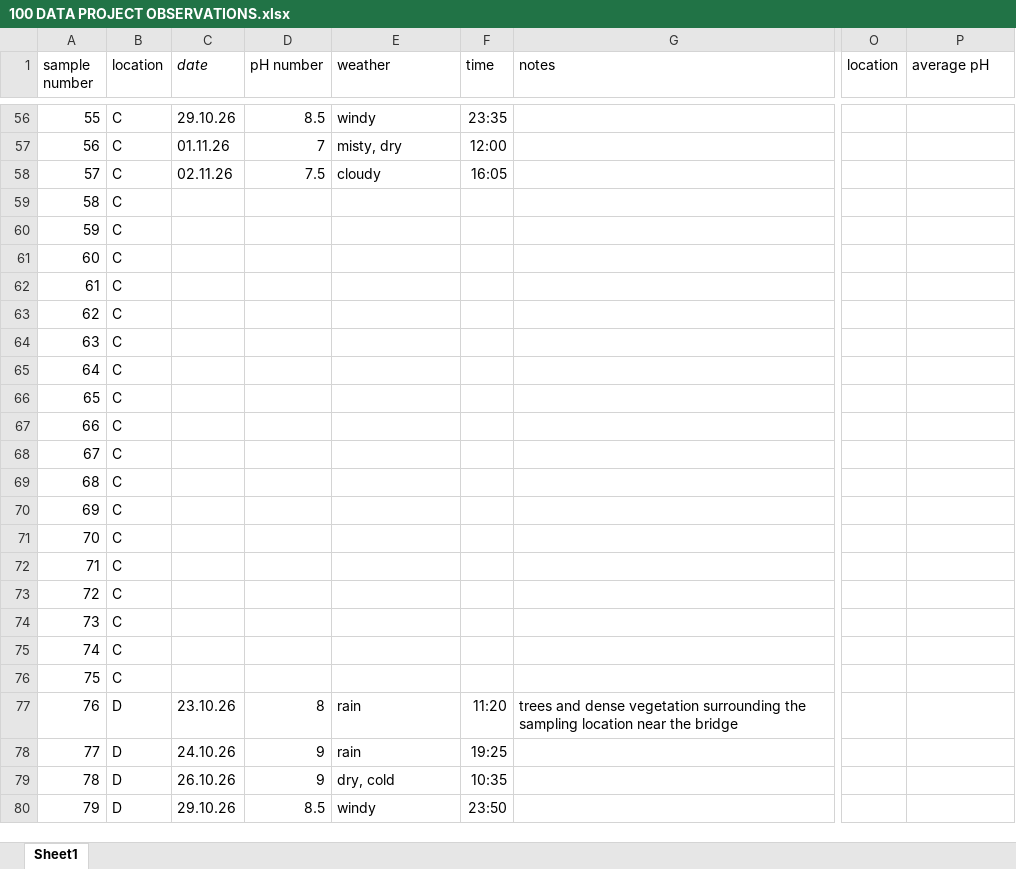
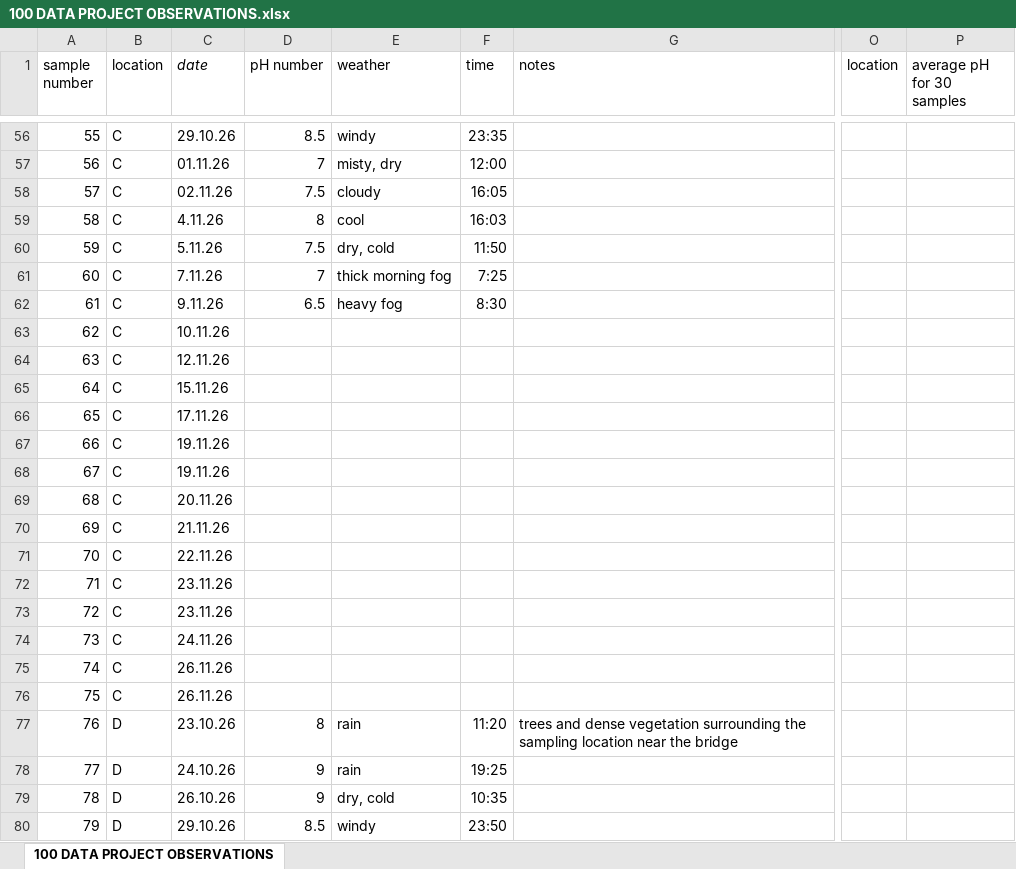
Before and after one commit to RianaN01/DearData, an Excel workbook: 100 DATA PROJECT OBSERVATIONS.xlsx, sheet 100 DATA PROJECT OBSERVATIONS, drawn as a sheet; only a part is shown, gaps mark what is left out; values as stored, in another font and other column widths than the file's, no borders; charts and pictures not drawn; the diff covers the shown part only; the diff names each change by its address in the sheet, - before the commit and + after, or states it on an @@ line.

Commit message:
collected more samples
added a few more samples which i collected over the past week

```diff
--- a/100 DATA PROJECT OBSERVATIONS.xlsx (sheet 100 DATA PROJECT OBSERVATIONS)
+++ b/100 DATA PROJECT OBSERVATIONS.xlsx (sheet 100 DATA PROJECT OBSERVATIONS)
-sheet tab: Sheet1
+sheet tab: 100 DATA PROJECT OBSERVATIONS
-P1: average pH
+P1: average pH for 30 samples
-C59 (date): (empty)
+C59 (date): 4.11.26
-D59 (pH number): (empty)
+D59 (pH number): 8
-E59 (weather): (empty)
+E59 (weather): cool
-F59 (time): (empty)
+F59 (time): 16:03
-C60 (date): (empty)
+C60 (date): 5.11.26
-D60 (pH number): (empty)
+D60 (pH number): 7.5
-E60 (weather): (empty)
+E60 (weather): dry, cold
-F60 (time): (empty)
+F60 (time): 11:50
-C61 (date): (empty)
+C61 (date): 7.11.26
-D61 (pH number): (empty)
+D61 (pH number): 7
-E61 (weather): (empty)
+E61 (weather): thick morning fog
-F61 (time): (empty)
+F61 (time): 7:25
-C62 (date): (empty)
+C62 (date): 9.11.26
-D62 (pH number): (empty)
+D62 (pH number): 6.5
-E62 (weather): (empty)
+E62 (weather): heavy fog
-F62 (time): (empty)
+F62 (time): 8:30
-C63 (date): (empty)
+C63 (date): 10.11.26
-C64 (date): (empty)
+C64 (date): 12.11.26
-C65 (date): (empty)
+C65 (date): 15.11.26
-C66 (date): (empty)
+C66 (date): 17.11.26
-C67:C68 (date): (empty)
+C67:C68 (date): 19.11.26
-C69 (date): (empty)
+C69 (date): 20.11.26
-C70 (date): (empty)
+C70 (date): 21.11.26
-C71 (date): (empty)
+C71 (date): 22.11.26
-C72:C73 (date): (empty)
+C72:C73 (date): 23.11.26
-C74 (date): (empty)
+C74 (date): 24.11.26
-C75:C76 (date): (empty)
+C75:C76 (date): 26.11.26
```
Also changed, not shown: 96 edited cells elsewhere in this sheet, charts or pictures, 2 other files.
